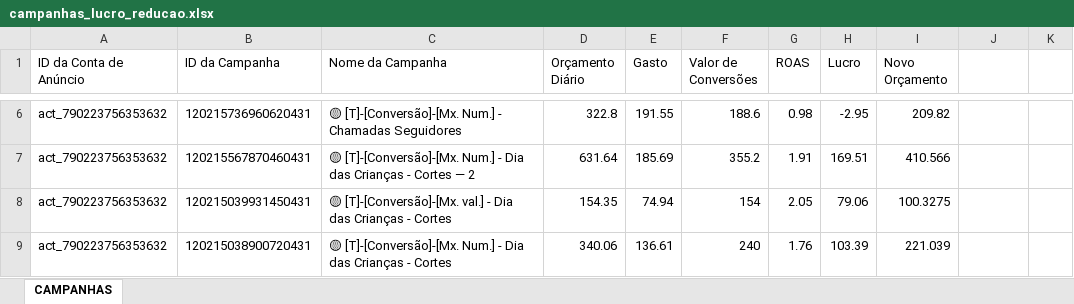
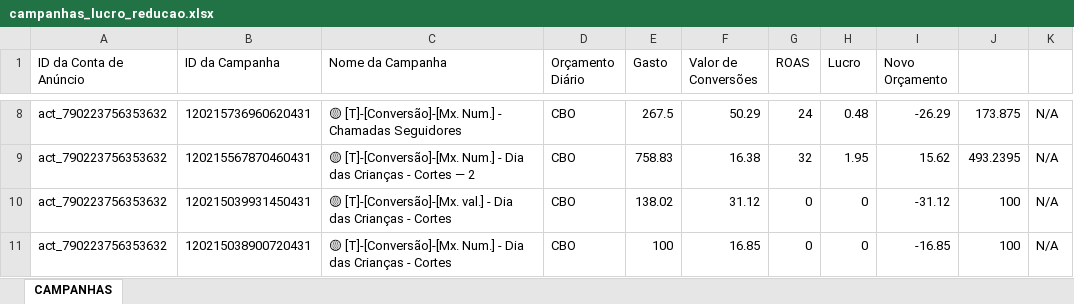
Before and after one commit to tiagoelesbao/severinio_v2, an Excel workbook: campanhas_lucro_reducao.xlsx, sheet CAMPANHAS, drawn as a sheet; only a part is shown, gaps mark what is left out; values as stored, in another font and other column widths than the file's, no borders; addresses are those after the commit; the diff covers the shown part only; the diff names each change by its address in the sheet, - before the commit and + after, or states it on an @@ line.

```diff
--- a/campanhas_lucro_reducao.xlsx (sheet CAMPANHAS)
+++ b/campanhas_lucro_reducao.xlsx (sheet CAMPANHAS)
-D8 (Orçamento Diário): 322.8
+D8 (Orçamento Diário): CBO
-E8 (Gasto): 191.55
+E8 (Gasto): 267.5
-F8 (Valor de Conversões): 188.6
+F8 (Valor de Conversões): 50.29
-G8 (ROAS): 0.98
+G8 (ROAS): 24
-H8 (Lucro): -2.95
+H8 (Lucro): 0.48
-I8 (Novo Orçamento): 209.82
+I8 (Novo Orçamento): -26.29
-J8: (empty)
+J8: 173.875
-K8:K11: (empty)
+K8:K11: N/A
-D9 (Orçamento Diário): 631.64
+D9 (Orçamento Diário): CBO
-E9 (Gasto): 185.69
+E9 (Gasto): 758.83
-F9 (Valor de Conversões): 355.2
+F9 (Valor de Conversões): 16.38
-G9 (ROAS): 1.91
+G9 (ROAS): 32
-H9 (Lucro): 169.51
+H9 (Lucro): 1.95
-I9 (Novo Orçamento): 410.566
+I9 (Novo Orçamento): 15.62
-J9: (empty)
+J9: 493.2395
-D10 (Orçamento Diário): 154.35
+D10 (Orçamento Diário): CBO
-E10 (Gasto): 74.94
+E10 (Gasto): 138.02
-F10 (Valor de Conversões): 154
+F10 (Valor de Conversões): 31.12
-G10 (ROAS): 2.05
+G10 (ROAS): 0
-H10 (Lucro): 79.06
+H10 (Lucro): 0
-I10 (Novo Orçamento): 100.3275
+I10 (Novo Orçamento): -31.12
-J10:J11: (empty)
+J10:J11: 100
-D11 (Orçamento Diário): 340.06
+D11 (Orçamento Diário): CBO
-E11 (Gasto): 136.61
+E11 (Gasto): 100
-F11 (Valor de Conversões): 240
+F11 (Valor de Conversões): 16.85
-G11 (ROAS): 1.76
+G11 (ROAS): 0
-H11 (Lucro): 103.39
+H11 (Lucro): 0
-I11 (Novo Orçamento): 221.039
+I11 (Novo Orçamento): -16.85
```
Also changed, not shown: 6 added rows and 88 edited cells elsewhere in this sheet, campanhas_lucro.xlsx, 4 other files.
